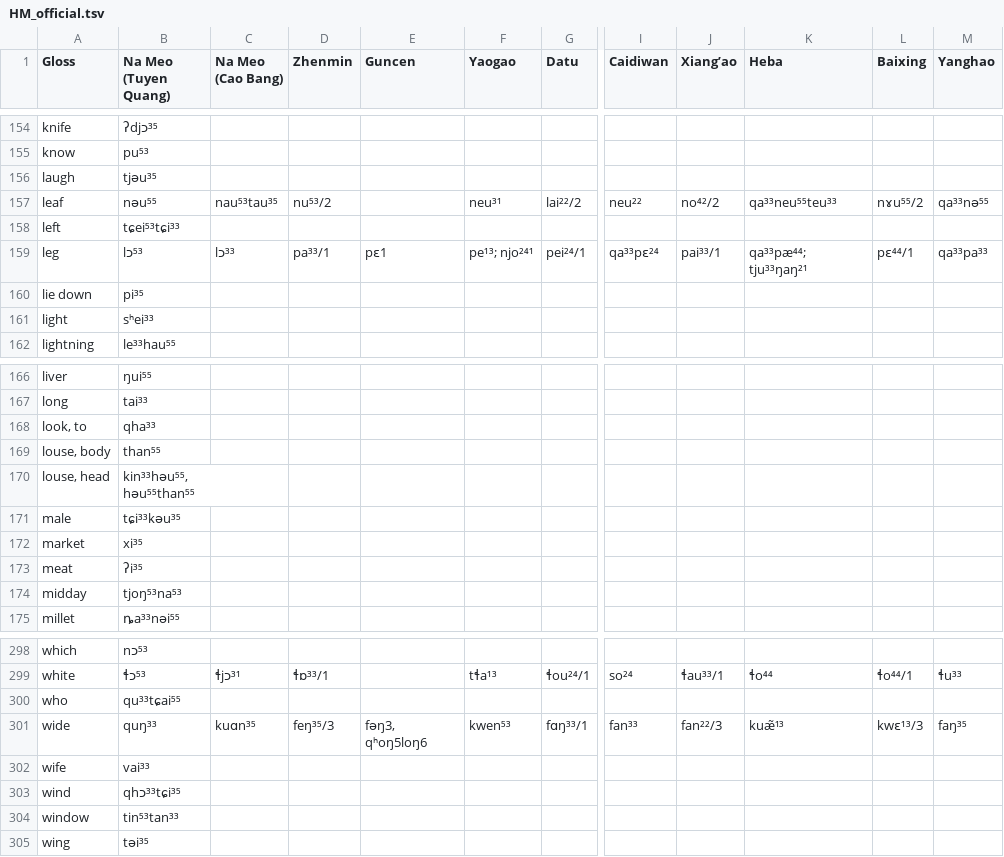
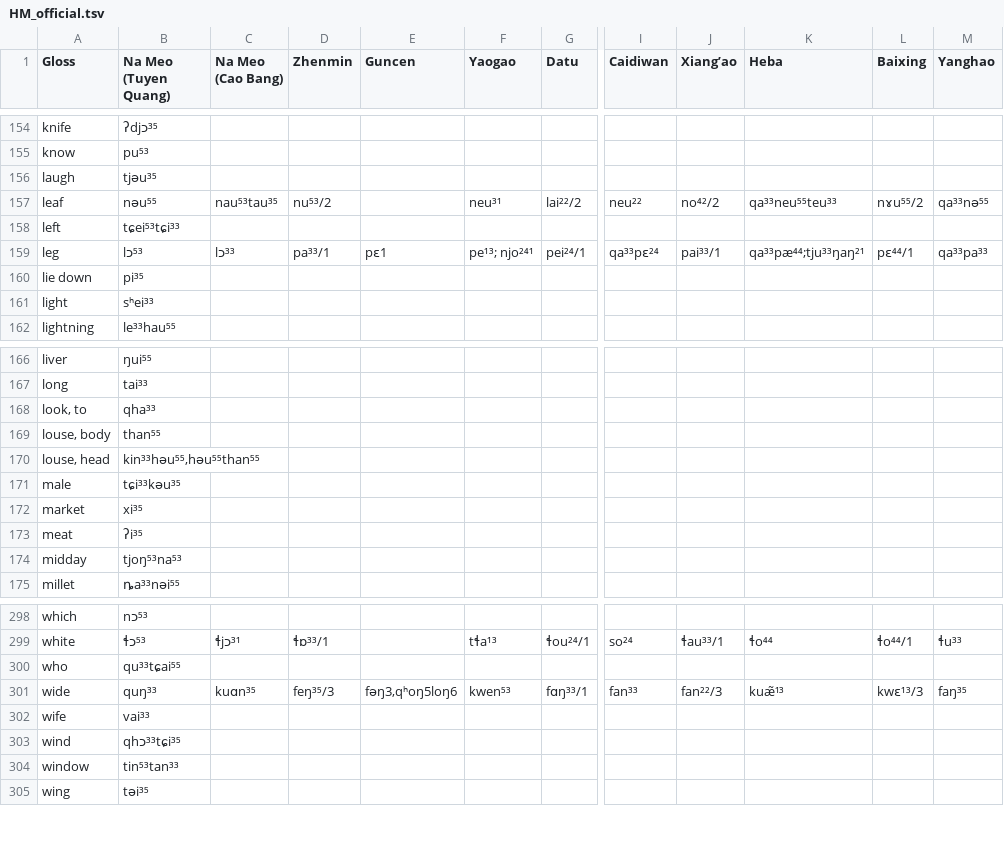
Before and after one commit to lexibank/hsiuhmongmien, a TSV file: raw/HM_official.tsv, drawn as a sheet; only a part is shown, gaps mark what is left out; ↵ is a line break in a cell; the diff names each change by its address in the sheet, - before the commit and + after, or states it on an @@ line.

Commit message:
fix small issue

```diff
--- a/raw/HM_official.tsv
+++ b/raw/HM_official.tsv
-K159 (Heba): qa³³pæ⁴⁴; ↵ tju³³ŋaŋ²¹
+K159 (Heba): qa³³pæ⁴⁴;tju³³ŋaŋ²¹
-B170 (Na Meo (Tuyen Quang)): kin³³həu⁵⁵, ↵ həu⁵⁵than⁵⁵
+B170 (Na Meo (Tuyen Quang)): kin³³həu⁵⁵,həu⁵⁵than⁵⁵
-E301 (Guncen): fəŋ3, ↵ qʰoŋ5loŋ6
+E301 (Guncen): fəŋ3,qʰoŋ5loŋ6
```
